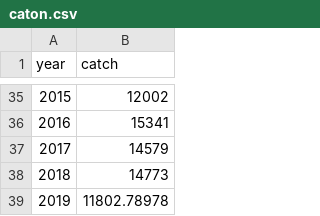
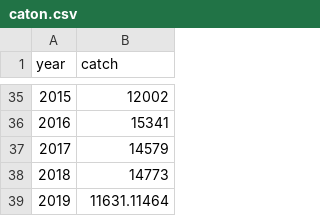
Before and after one commit to ices-eg/wg_WGWIDE, a CSV file: NSHM/Assessment 2020/data/commercial/caton.csv, drawn as a sheet; only a part is shown, gaps mark what is left out.

```diff
--- a/NSHM/Assessment 2020/data/commercial/caton.csv
+++ b/NSHM/Assessment 2020/data/commercial/caton.csv
@@ -38,2 +38,2 @@ year,catch
 2018,14773
-2019,11802.78978
+2019,11631.11464
```
Also changed, not shown: NSHM/Assessment 2020/data/commercial/caton_area_cat.csv, NSHM/Assessment 2020/data/commercial/caton_area_cat_2019.csv, 44 other files.
